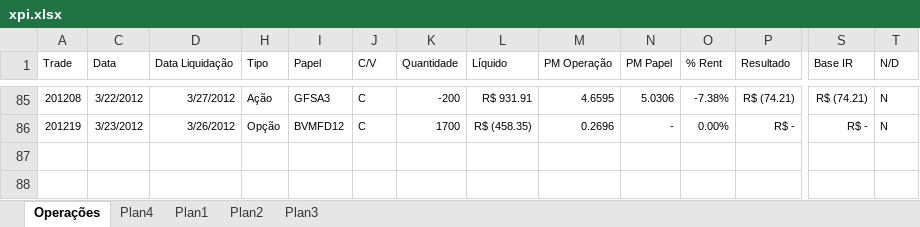
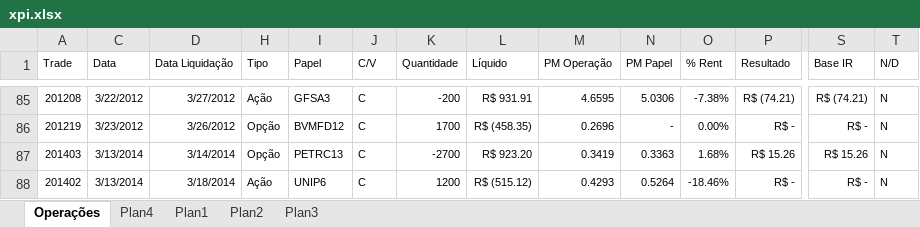
Before and after one commit to bengelbert/ifsc, an Excel workbook: stocks/xpi.xlsx, sheet Operações, drawn as a sheet; only a part is shown, gaps mark what is left out; values as stored, in another font and other column widths than the file's, no borders; table styles not drawn; rows hold the shown columns only; the diff names each change by its address in the sheet, - before the commit and + after, or states it on an @@ line.

```diff
--- a/stocks/xpi.xlsx (sheet Operações)
+++ b/stocks/xpi.xlsx (sheet Operações)
+row 87: 201403 | 3/13/2014 | 3/14/2014 | Opção | PETRC13 | C | -2700 | R$ 923.20 | 0.3419 | 0.3363 | 1.68% | R$ 15.26 | R$ 15.26 | N
+row 88: 201402 | 3/13/2014 | 3/18/2014 | Ação | UNIP6 | C | 1200 | R$ (515.12) | 0.4293 | 0.5264 | -18.46% | R$ - | R$ - | N
```
Also changed, not shown: hidden cells, stocks/nc_xpi_opcoes.xlsx, 2 other files.
